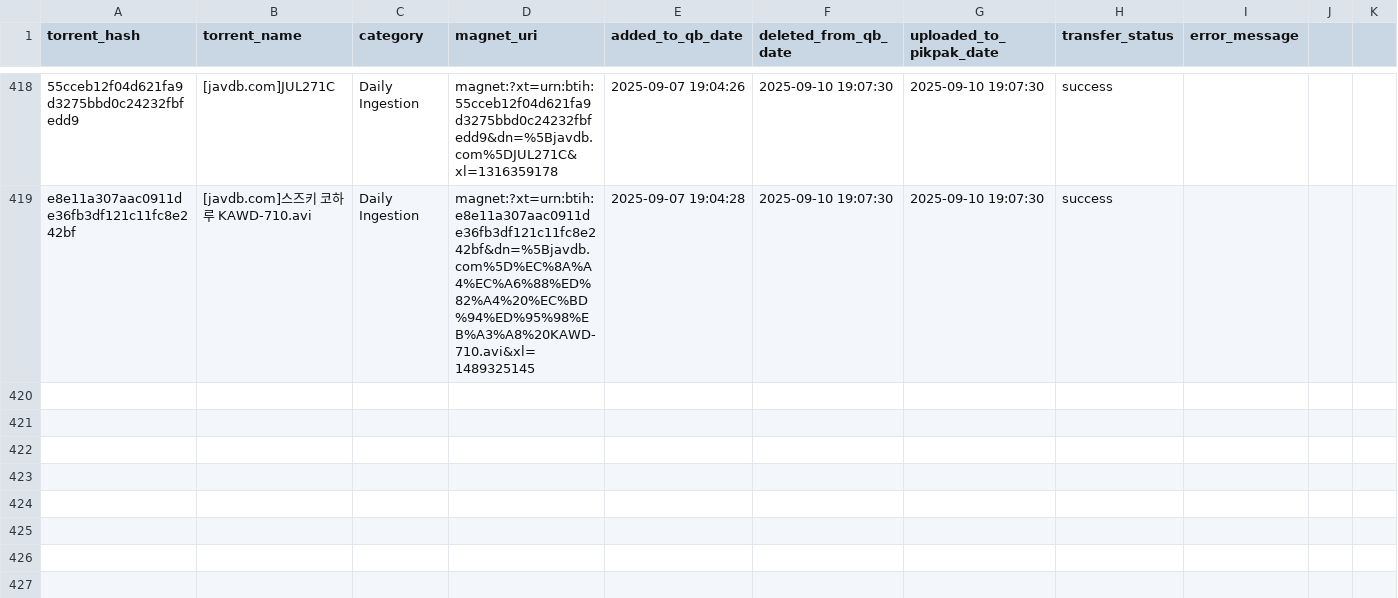
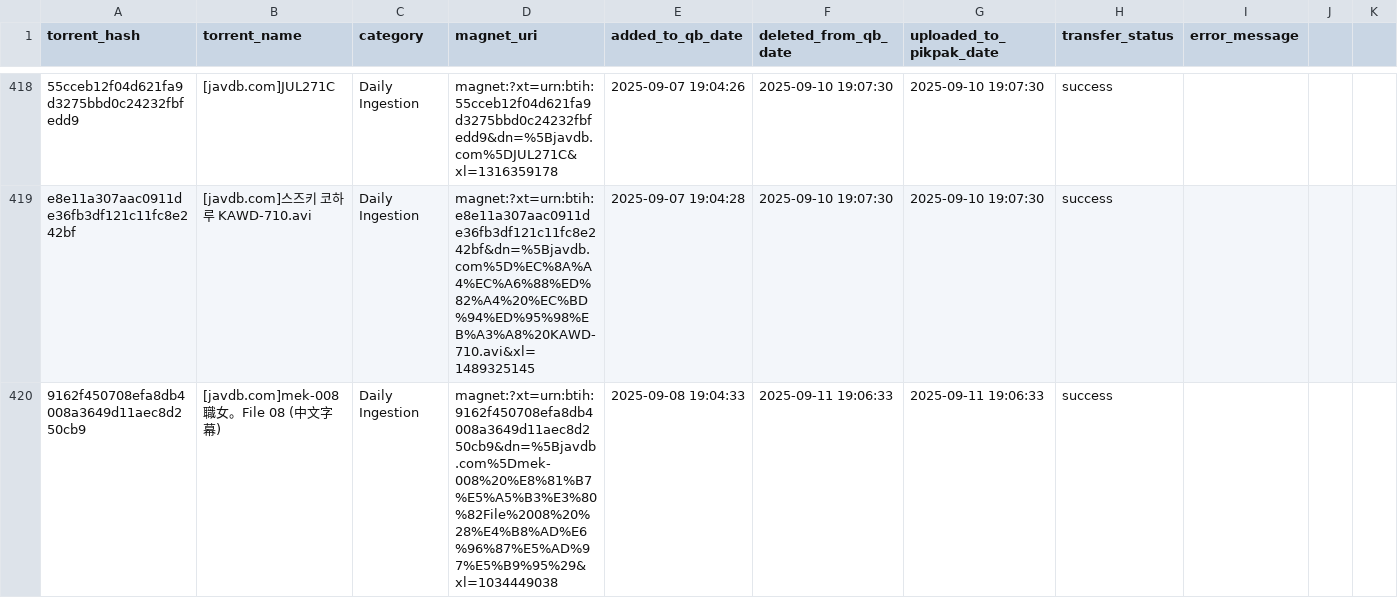
Before and after one commit to TongWu/JAVDB_AutoSpider, a CSV file: Daily Report/pikpak_bridge_history.csv, drawn as a sheet; only a part is shown, gaps mark what is left out; rows hold the shown columns only; the diff names each change by its address in the sheet, - before the commit and + after, or states it on an @@ line.

```diff
--- a/Daily Report/pikpak_bridge_history.csv
+++ b/Daily Report/pikpak_bridge_history.csv
+row 420: 9162f450708efa8db4008a3649d11aec8d250cb9 | [javdb.com]mek-008 職女。File 08 (中文字幕) | Daily Ingestion | magnet:?xt=urn:btih:9162f450708efa8db4008a3649d11aec8d250cb9&dn=%5Bjavdb.com%5Dmek-008%20%E8%81%B7%E5%A5%B3%E3%80%82File%2008%20%28%E4%B8%AD%E6%96%87%E5%AD%97%E5%B9%95%29&xl=1034449038 | 2025-09-08 19:04:33 | 2025-09-11 19:06:33 | 2025-09-11 19:06:33 | success
```
Also changed, not shown: Daily Report/parsed_movies_history.csv, 4 other files.
